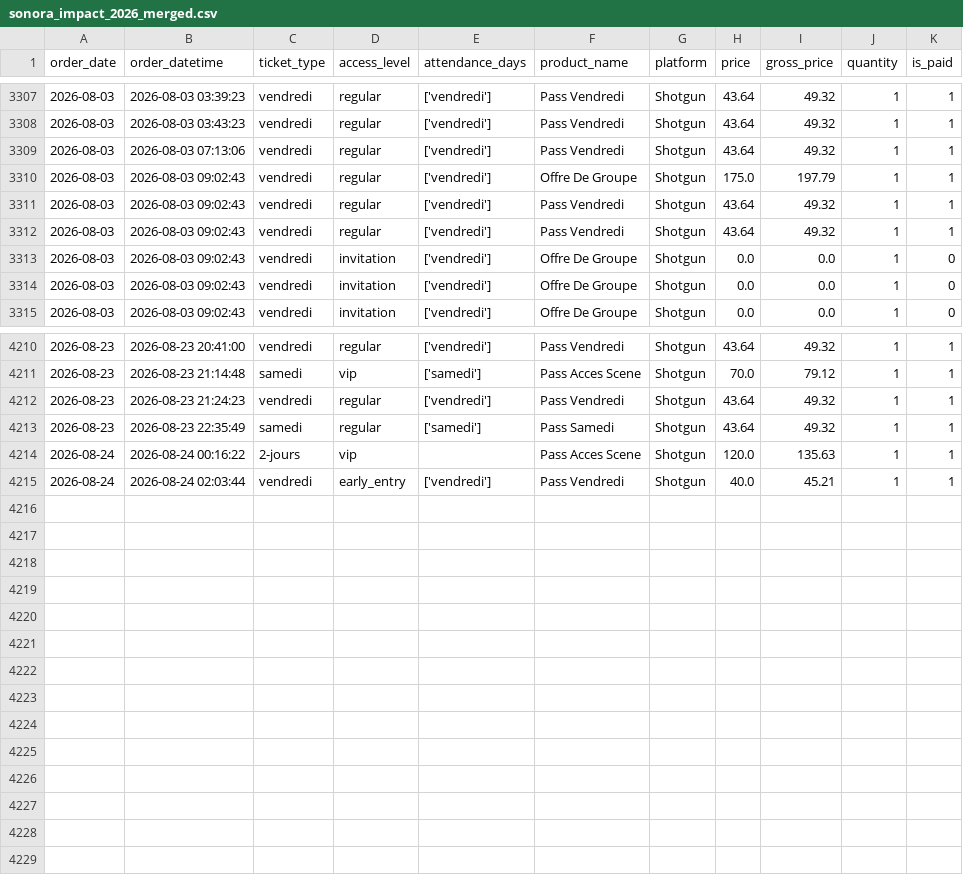
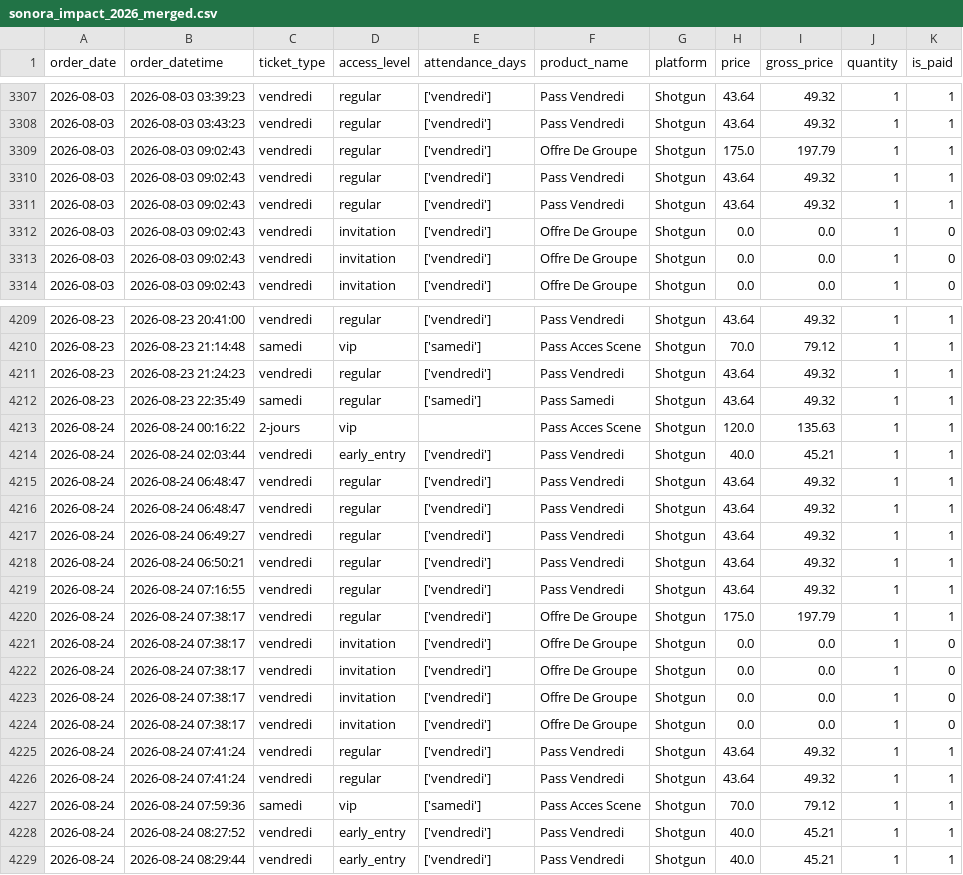
Before and after one commit to studio-ai2k/ticketing_api, a CSV file: data/sonora_impact_2026_merged.csv, drawn as a sheet; only a part is shown, gaps mark what is left out.

```diff
--- a/data/sonora_impact_2026_merged.csv
+++ b/data/sonora_impact_2026_merged.csv
@@ -3308,3 +3308,2 @@ order_date,order_datetime,ticket_type,access_level,attendance_days,product_name,
 2026-08-03,2026-08-03 03:43:23,vendredi,regular,['vendredi'],Pass Vendredi,Shotgun,43.64,49.32,1,1
-2026-08-03,2026-08-03 07:13:06,vendredi,regular,['vendredi'],Pass Vendredi,Shotgun,43.64,49.32,1,1
 2026-08-03,2026-08-03 09:02:43,vendredi,regular,['vendredi'],Offre De Groupe,Shotgun,175.0,197.79,1,1
@@ -4215 +4214,16 @@ order_date,order_datetime,ticket_type,access_level,attendance_days,product_name,
 2026-08-24,2026-08-24 02:03:44,vendredi,early_entry,['vendredi'],Pass Vendredi,Shotgun,40.0,45.21,1,1
+2026-08-24,2026-08-24 06:48:47,vendredi,regular,['vendredi'],Pass Vendredi,Shotgun,43.64,49.32,1,1
+2026-08-24,2026-08-24 06:48:47,vendredi,regular,['vendredi'],Pass Vendredi,Shotgun,43.64,49.32,1,1
+2026-08-24,2026-08-24 06:49:27,vendredi,regular,['vendredi'],Pass Vendredi,Shotgun,43.64,49.32,1,1
+2026-08-24,2026-08-24 06:50:21,vendredi,regular,['vendredi'],Pass Vendredi,Shotgun,43.64,49.32,1,1
+2026-08-24,2026-08-24 07:16:55,vendredi,regular,['vendredi'],Pass Vendredi,Shotgun,43.64,49.32,1,1
+2026-08-24,2026-08-24 07:38:17,vendredi,regular,['vendredi'],Offre De Groupe,Shotgun,175.0,197.79,1,1
+2026-08-24,2026-08-24 07:38:17,vendredi,invitation,['vendredi'],Offre De Groupe,Shotgun,0.0,0.0,1,0
+2026-08-24,2026-08-24 07:38:17,vendredi,invitation,['vendredi'],Offre De Groupe,Shotgun,0.0,0.0,1,0
+2026-08-24,2026-08-24 07:38:17,vendredi,invitation,['vendredi'],Offre De Groupe,Shotgun,0.0,0.0,1,0
+2026-08-24,2026-08-24 07:38:17,vendredi,invitation,['vendredi'],Offre De Groupe,Shotgun,0.0,0.0,1,0
+2026-08-24,2026-08-24 07:41:24,vendredi,regular,['vendredi'],Pass Vendredi,Shotgun,43.64,49.32,1,1
+2026-08-24,2026-08-24 07:41:24,vendredi,regular,['vendredi'],Pass Vendredi,Shotgun,43.64,49.32,1,1
+2026-08-24,2026-08-24 07:59:36,samedi,vip,['samedi'],Pass Acces Scene,Shotgun,70.0,79.12,1,1
+2026-08-24,2026-08-24 08:27:52,vendredi,early_entry,['vendredi'],Pass Vendredi,Shotgun,40.0,45.21,1,1
+2026-08-24,2026-08-24 08:29:44,vendredi,early_entry,['vendredi'],Pass Vendredi,Shotgun,40.0,45.21,1,1
```
Also changed, not shown: data/bordeaux_oct_2026_merged.csv, data/geneve_2026_merged.csv, 12 other files.
